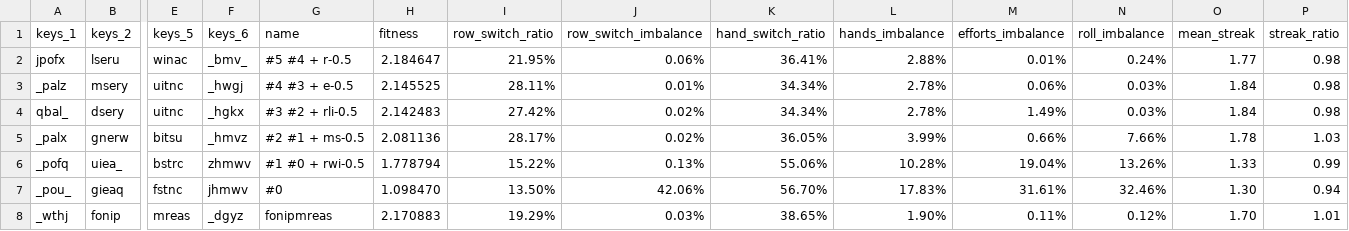
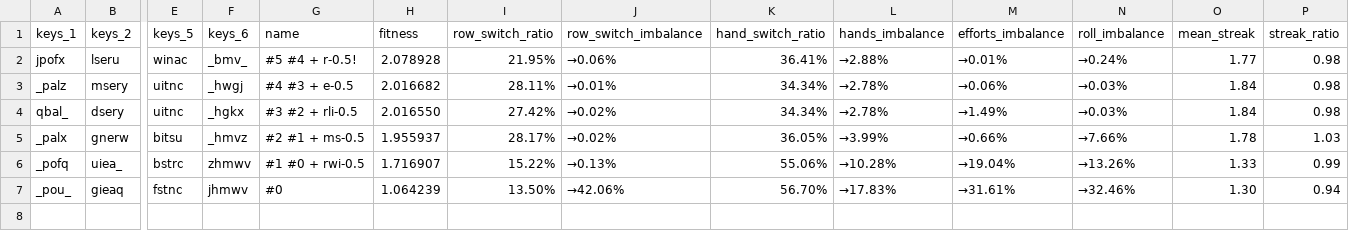
Before and after one commit to sgaliamov/keyvolve, a CSV file: data/layouts.csv, drawn as a sheet; only a part is shown, gaps mark what is left out; rows hold the shown columns only; the diff names each change by its address in the sheet, - before the commit and + after, or states it on an @@ line.

Commit message:
#5 #4 + r-0.5!

```diff
--- a/data/layouts.csv
+++ b/data/layouts.csv
-G2 (name): #5 #4 + r-0.5
+G2 (name): #5 #4 + r-0.5!
-H2 (fitness): 2.184647
+H2 (fitness): 2.078928
-J2 (row_switch_imbalance): 0.06%
+J2 (row_switch_imbalance): →0.06%
-L2 (hands_imbalance): 2.88%
+L2 (hands_imbalance): →2.88%
-M2 (efforts_imbalance): 0.01%
+M2 (efforts_imbalance): →0.01%
-N2 (roll_imbalance): 0.24%
+N2 (roll_imbalance): →0.24%
-H3 (fitness): 2.145525
+H3 (fitness): 2.016682
-J3 (row_switch_imbalance): 0.01%
+J3 (row_switch_imbalance): →0.01%
-L3:L4 (hands_imbalance): 2.78%
+L3:L4 (hands_imbalance): →2.78%
-M3 (efforts_imbalance): 0.06%
+M3 (efforts_imbalance): →0.06%
-N3:N4 (roll_imbalance): 0.03%
+N3:N4 (roll_imbalance): →0.03%
-H4 (fitness): 2.142483
+H4 (fitness): 2.016550
-J4:J5 (row_switch_imbalance): 0.02%
+J4:J5 (row_switch_imbalance): →0.02%
-M4 (efforts_imbalance): 1.49%
+M4 (efforts_imbalance): →1.49%
-H5 (fitness): 2.081136
+H5 (fitness): 1.955937
-L5 (hands_imbalance): 3.99%
+L5 (hands_imbalance): →3.99%
-M5 (efforts_imbalance): 0.66%
+M5 (efforts_imbalance): →0.66%
-N5 (roll_imbalance): 7.66%
+N5 (roll_imbalance): →7.66%
-H6 (fitness): 1.778794
+H6 (fitness): 1.716907
-J6 (row_switch_imbalance): 0.13%
+J6 (row_switch_imbalance): →0.13%
-L6 (hands_imbalance): 10.28%
+L6 (hands_imbalance): →10.28%
-M6 (efforts_imbalance): 19.04%
+M6 (efforts_imbalance): →19.04%
-N6 (roll_imbalance): 13.26%
+N6 (roll_imbalance): →13.26%
-H7 (fitness): 1.098470
+H7 (fitness): 1.064239
-J7 (row_switch_imbalance): 42.06%
+J7 (row_switch_imbalance): →42.06%
-L7 (hands_imbalance): 17.83%
+L7 (hands_imbalance): →17.83%
-M7 (efforts_imbalance): 31.61%
+M7 (efforts_imbalance): →31.61%
-N7 (roll_imbalance): 32.46%
+N7 (roll_imbalance): →32.46%
-row 8: _wthj | fonip | mreas | _dgyz | fonipmreas | 2.170883 | 19.29% | 0.03% | 38.65% | 1.90% | 0.11% | 0.12% | 1.70 | 1.01
```
